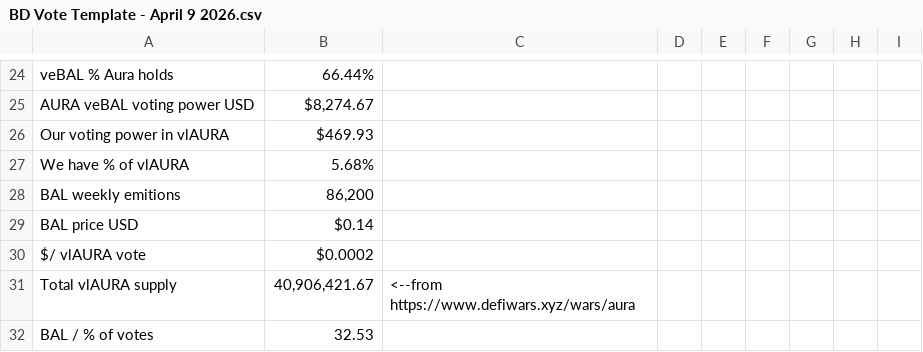
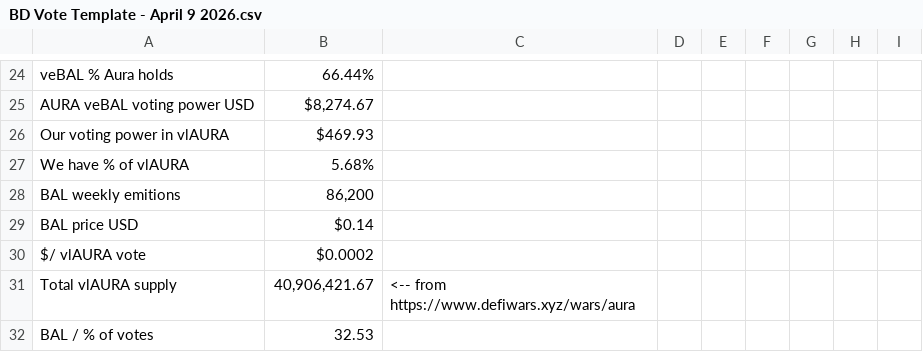
Before and after one commit to balancer/multisig-ops, a CSV file: MaxiOps/vlaura_voting/2026/W15/input/BD Vote Template - April 9 2026.csv, drawn as a sheet; only a part is shown, gaps mark what is left out.

Commit message:
chore: bump for latest Aura commit

```diff
--- a/MaxiOps/vlaura_voting/2026/W15/input/BD Vote Template - April 9 2026.csv
+++ b/MaxiOps/vlaura_voting/2026/W15/input/BD Vote Template - April 9 2026.csv
@@ -30,3 +30,3 @@ BAL price USD,$0.14,,,,,,,
 $/ vlAURA vote,$0.0002,,,,,,,
-Total vlAURA supply,"40,906,421.67",<--from https://www.defiwars.xyz/wars/aura,,,,,,
+Total vlAURA supply,"40,906,421.67",<-- from https://www.defiwars.xyz/wars/aura,,,,,,
 BAL / % of votes,32.53,,,,,,,
```
